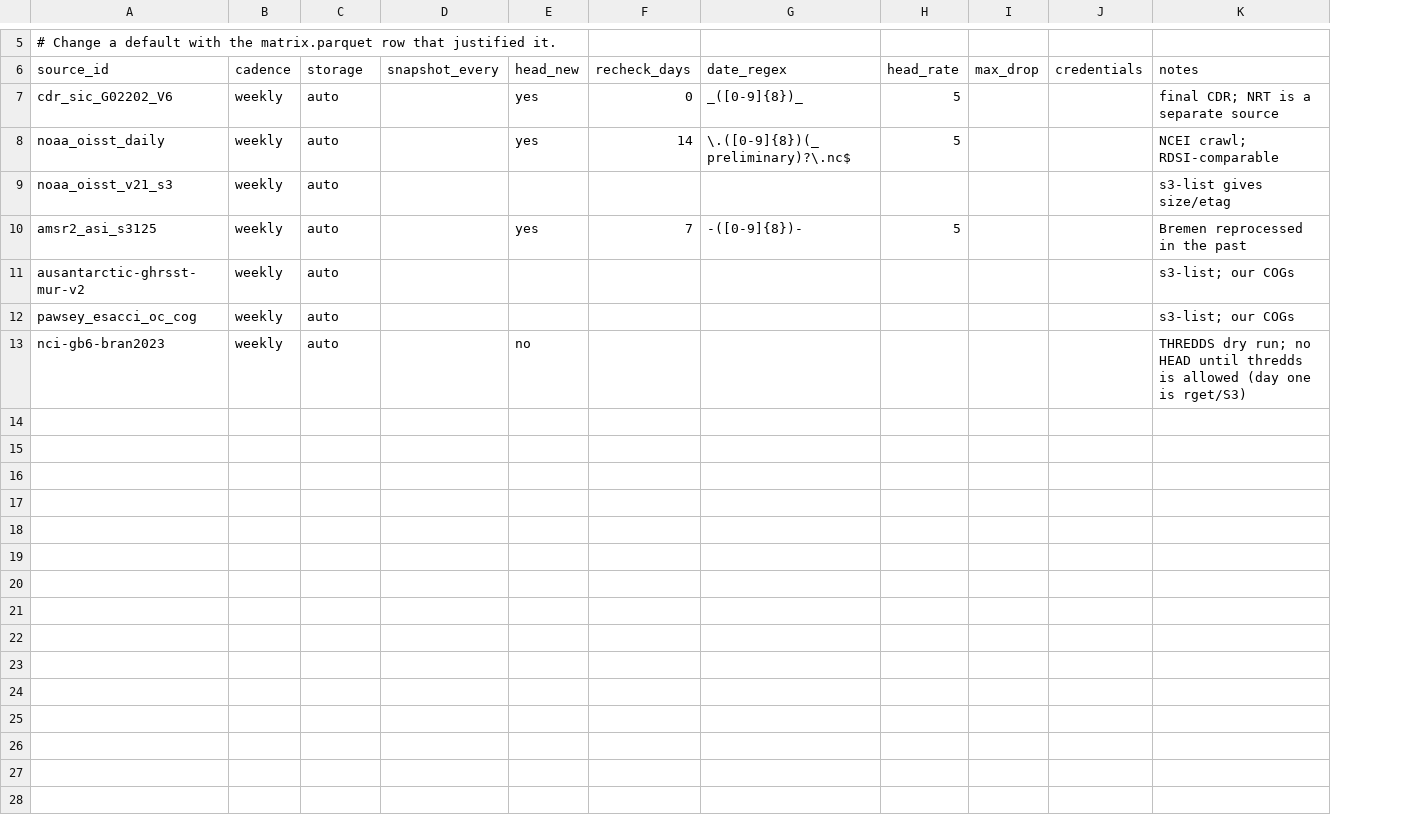
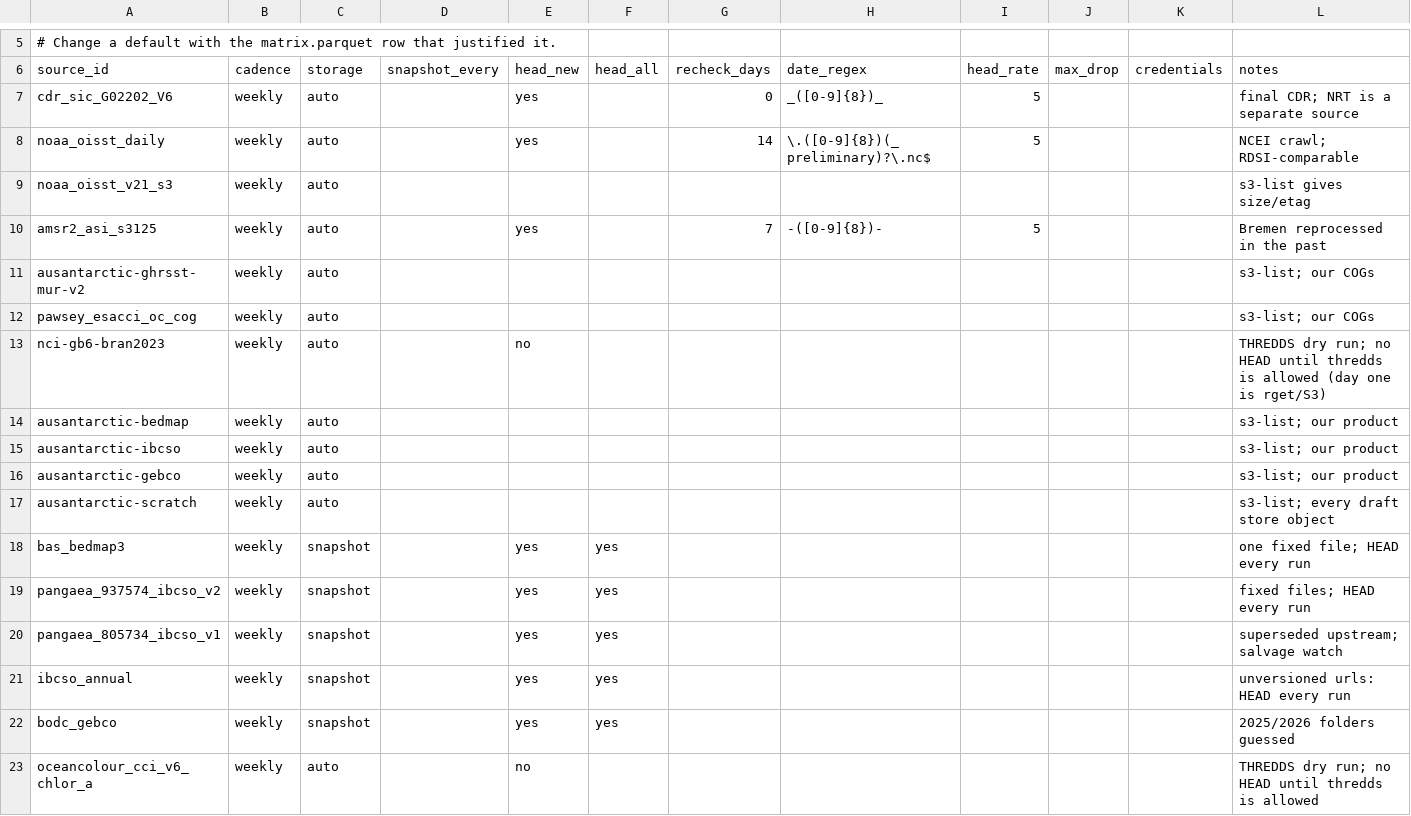
Before and after one commit to mdsumner/aad-filelist, a TSV file: rules.tsv, drawn as a sheet; only a part is shown, gaps mark what is left out; the diff names each change by its address in the sheet, - before the commit and + after, or states it on an @@ line.

```diff
--- a/rules.tsv
+++ b/rules.tsv
+column F (head_all), empty
+row 14: ausantarctic-bedmap | weekly | auto |  |  |  |  |  |  |  |  | s3-list; our product
+row 15: ausantarctic-ibcso | weekly | auto |  |  |  |  |  |  |  |  | s3-list; our product
+row 16: ausantarctic-gebco | weekly | auto |  |  |  |  |  |  |  |  | s3-list; our product
+row 17: ausantarctic-scratch | weekly | auto |  |  |  |  |  |  |  |  | s3-list; every draft store object
+row 18: bas_bedmap3 | weekly | snapshot |  | yes | yes |  |  |  |  |  | one fixed file; HEAD every run
+row 19: pangaea_937574_ibcso_v2 | weekly | snapshot |  | yes | yes |  |  |  |  |  | fixed files; HEAD every run
+row 20: pangaea_805734_ibcso_v1 | weekly | snapshot |  | yes | yes |  |  |  |  |  | superseded upstream; salvage watch
+row 21: ibcso_annual | weekly | snapshot |  | yes | yes |  |  |  |  |  | unversioned urls: HEAD every run
+row 22: bodc_gebco | weekly | snapshot |  | yes | yes |  |  |  |  |  | 2025/2026 folders guessed
+row 23: oceancolour_cci_v6_chlor_a | weekly | auto |  | no |  |  |  |  |  |  | THREDDS dry run; no HEAD until thredds is allowed
```
Also changed, not shown: 12 other files.
